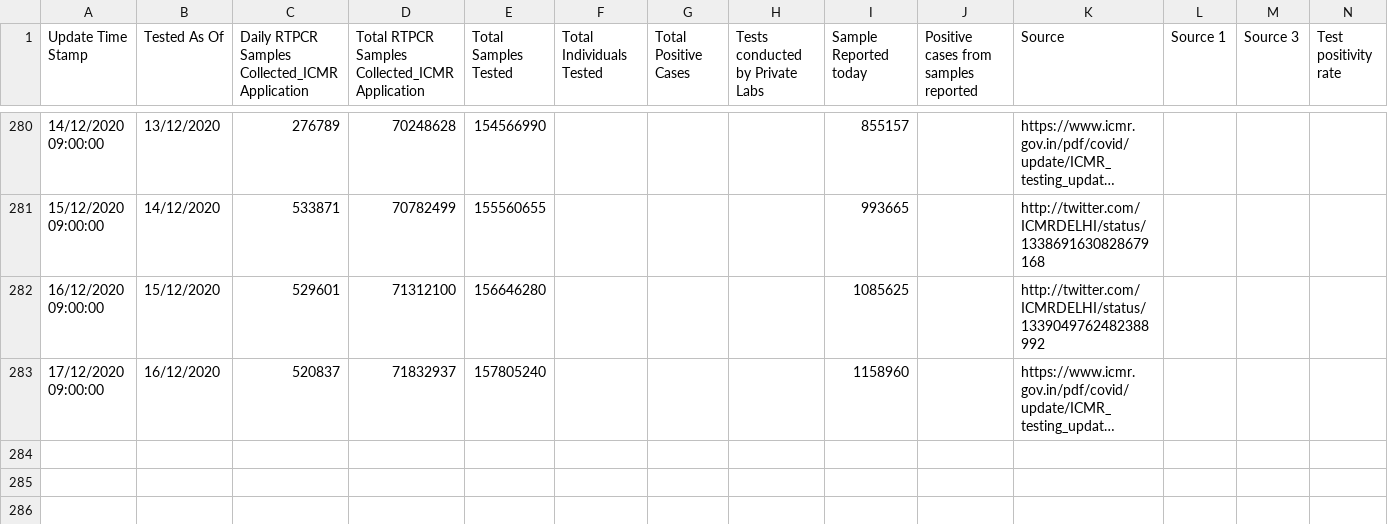
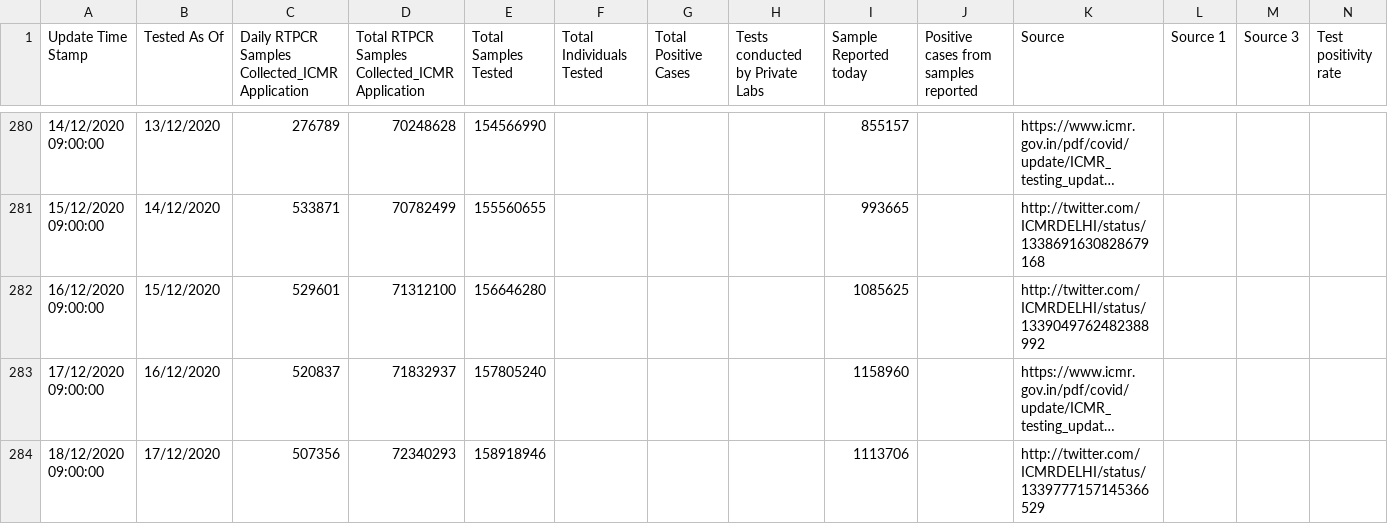
Before and after one commit to dvp-1/api, a CSV file: csv/latest/tested_numbers_icmr_data.csv, drawn as a sheet; only a part is shown, gaps mark what is left out; long unchanged cells end in …; rows hold the shown columns only; the diff names each change by its address in the sheet, - before the commit and + after, or states it on an @@ line.

```diff
--- a/csv/latest/tested_numbers_icmr_data.csv
+++ b/csv/latest/tested_numbers_icmr_data.csv
+row 284: 18/12/2020 09:00:00 | 17/12/2020 | 507356 | 72340293 | 158918946 |  |  |  | 1113706 |  | http://twitter.com/ICMRDELHI/status/1339777157145366529
```
Also changed, not shown: csv/latest/icmr_rtpcr_tests_daily.csv, csv/latest/states.csv, 28 other files.
